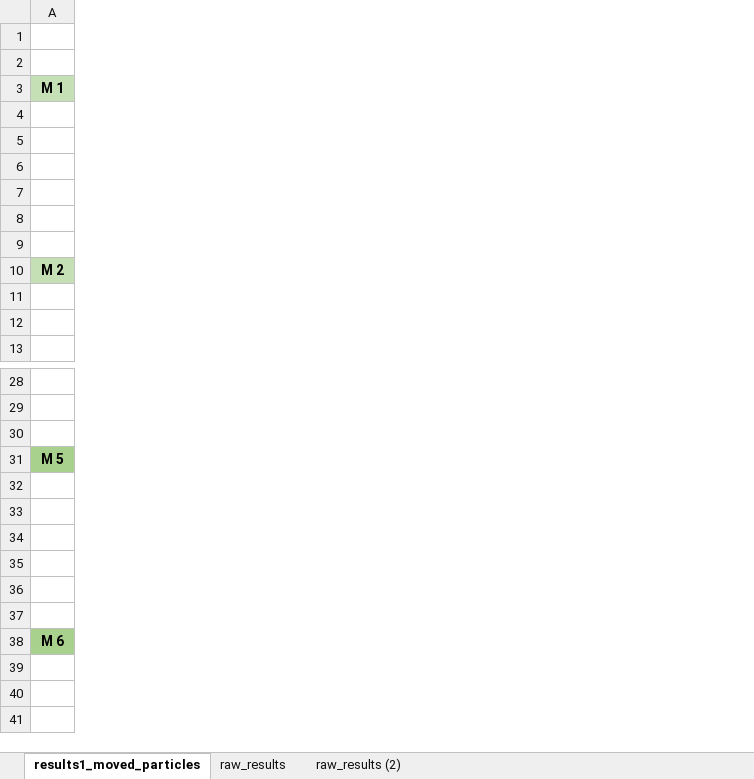
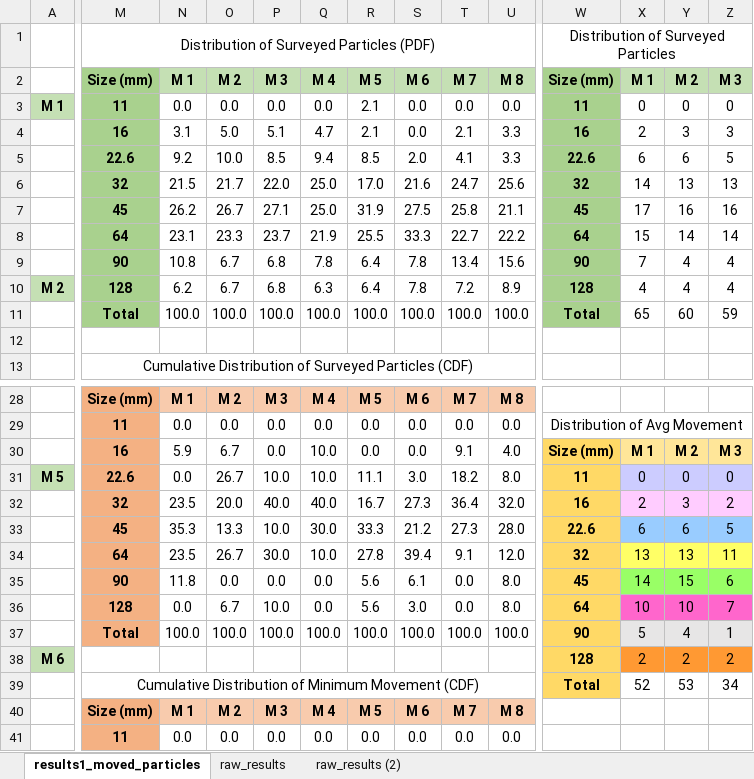
Before and after one commit to nicole-hucke/RFID_tracers, an Excel workbook: particle_movement/results1_moved_particles.xlsx, sheet results1_moved_particles, drawn as a sheet; only a part is shown, gaps mark what is left out; values as stored, in another font and other column widths than the file's, no borders; charts and pictures not drawn; the diff covers the shown part only; the diff names each change by its address in the sheet, - before the commit and + after, or states it on an @@ line.

Commit message:
plotting PDF and CDF of transported particles

```diff
--- a/particle_movement/results1_moved_particles.xlsx (sheet results1_moved_particles)
+++ b/particle_movement/results1_moved_particles.xlsx (sheet results1_moved_particles)
+column M, rows 1-13: Distribution of Surveyed Particles (PDF) | Size (mm) | 11 | 16 | 22.6 | 32 | 45 | 64 | 90 | 128 | Total |  | Cumulative Distribution of Surveyed Particles (CDF); rows 28-41: Size (mm) | 11 | 16 | 22.6 | 32 | 45 | 64 | 90 | 128 | Total |  | Cumulative Distribution of Minimum Movement (CDF) | Size (mm) | 11
+column N, rows 2-11: M 1 | 0.0 | 3.1 | 9.2 | 21.5 | 26.2 | 23.1 | 10.8 | 6.2 | 100.0; rows 28-41: M 1 | 0.0 | 5.9 | 0.0 | 23.5 | 35.3 | 23.5 | 11.8 | 0.0 | 100.0 |  |  | M 1 | 0.0
+column O, rows 2-11: M 2 | 0.0 | 5.0 | 10.0 | 21.7 | 26.7 | 23.3 | 6.7 | 6.7 | 100.0; rows 28-41: M 2 | 0.0 | 6.7 | 26.7 | 20.0 | 13.3 | 26.7 | 0.0 | 6.7 | 100.0 |  |  | M 2 | 0.0
+column P, rows 2-11: M 3 | 0.0 | 5.1 | 8.5 | 22.0 | 27.1 | 23.7 | 6.8 | 6.8 | 100.0; rows 28-41: M 3 | 0.0 | 0.0 | 10.0 | 40.0 | 10.0 | 30.0 | 0.0 | 10.0 | 100.0 |  |  | M 3 | 0.0
+column Q, rows 2-11: M 4 | 0.0 | 4.7 | 9.4 | 25.0 | 25.0 | 21.9 | 7.8 | 6.3 | 100.0; rows 28-41: M 4 | 0.0 | 10.0 | 10.0 | 40.0 | 30.0 | 10.0 | 0.0 | 0.0 | 100.0 |  |  | M 4 | 0.0
+column R, rows 2-11: M 5 | 2.1 | 2.1 | 8.5 | 17.0 | 31.9 | 25.5 | 6.4 | 6.4 | 100.0; rows 28-41: M 5 | 0.0 | 0.0 | 11.1 | 16.7 | 33.3 | 27.8 | 5.6 | 5.6 | 100.0 |  |  | M 5 | 0.0
+column S, rows 2-11: M 6 | 0.0 | 0.0 | 2.0 | 21.6 | 27.5 | 33.3 | 7.8 | 7.8 | 100.0; rows 28-41: M 6 | 0.0 | 0.0 | 3.0 | 27.3 | 21.2 | 39.4 | 6.1 | 3.0 | 100.0 |  |  | M 6 | 0.0
+column T, rows 2-11: M 7 | 0.0 | 2.1 | 4.1 | 24.7 | 25.8 | 22.7 | 13.4 | 7.2 | 100.0; rows 28-41: M 7 | 0.0 | 9.1 | 18.2 | 36.4 | 27.3 | 9.1 | 0.0 | 0.0 | 100.0 |  |  | M 7 | 0.0
+column U, rows 2-11: M 8 | 0.0 | 3.3 | 3.3 | 25.6 | 21.1 | 22.2 | 15.6 | 8.9 | 100.0; rows 28-41: M 8 | 0.0 | 4.0 | 8.0 | 32.0 | 28.0 | 12.0 | 8.0 | 8.0 | 100.0 |  |  | M 8 | 0.0
+column W, rows 1-11: Distribution of Surveyed Particles | Size (mm) | 11 | 16 | 22.6 | 32 | 45 | 64 | 90 | 128 | Total; rows 29-39: Distribution of Avg Movement | Size (mm) | 11 | 16 | 22.6 | 32 | 45 | 64 | 90 | 128 | Total
+column X, rows 2-11: M 1 | 0 | 2 | 6 | 14 | 17 | 15 | 7 | 4 | 65; rows 30-39: M 1 | 0 | 2 | 6 | 13 | 14 | 10 | 5 | 2 | 52
+column Y, rows 2-11: M 2 | 0 | 3 | 6 | 13 | 16 | 14 | 4 | 4 | 60; rows 30-39: M 2 | 0 | 3 | 6 | 13 | 15 | 10 | 4 | 2 | 53
+column Z, rows 2-11: M 3 | 0 | 3 | 5 | 13 | 16 | 14 | 4 | 4 | 59; rows 30-39: M 3 | 0 | 2 | 5 | 11 | 6 | 7 | 1 | 2 | 34
-A31 fill: #A9D18E
+A31 fill: #C5E0B4
-A38 fill: #A9D18E
+A38 fill: #C5E0B4
```
Also changed, not shown: 19 added rows, 15 added columns, 10 edited cells and cell formats elsewhere in this sheet, charts or pictures.
